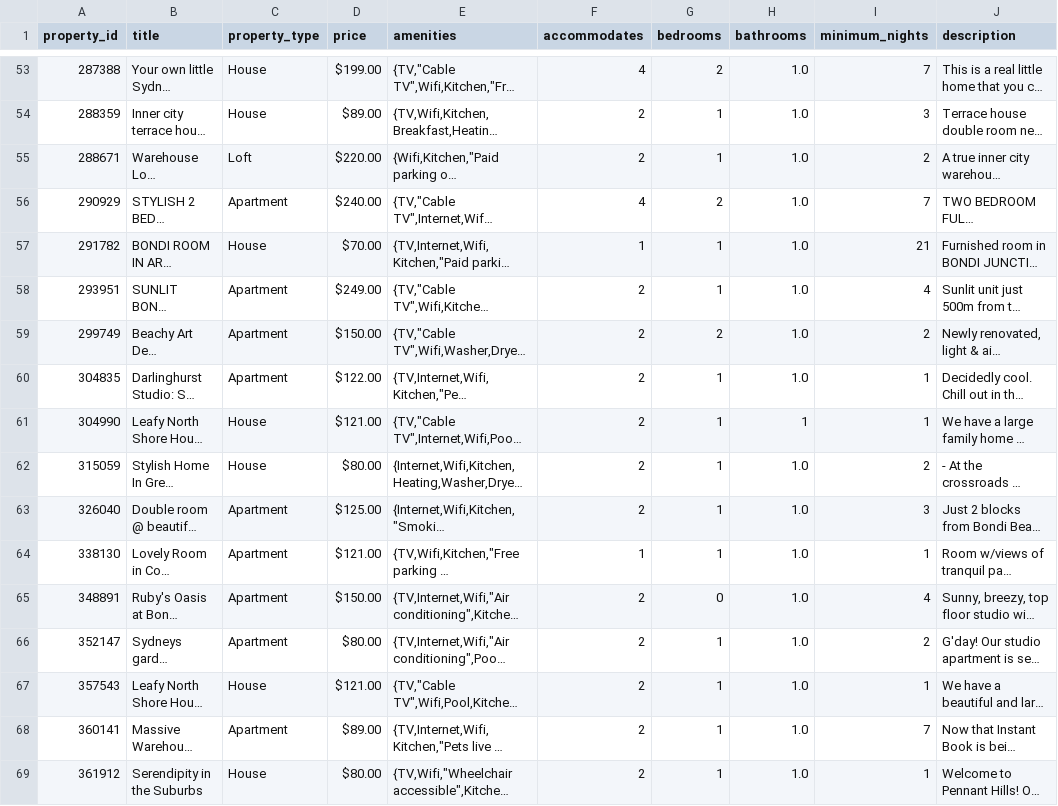
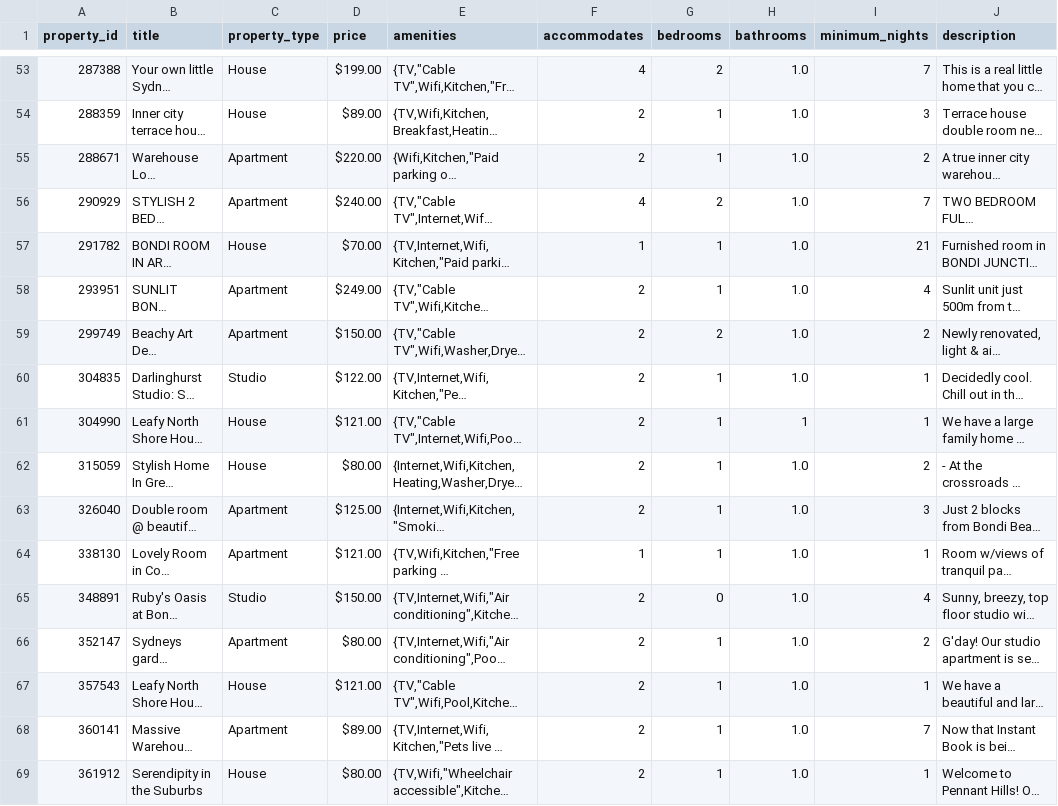
Before and after one commit to Bella1102/COMP9900-LinkTime, a CSV file: Backend/db/data/property.csv, drawn as a sheet; only a part is shown, gaps mark what is left out; long unchanged cells end in …; the diff covers the shown part only; the diff names each change by its address in the sheet, - before the commit and + after, or states it on an @@ line.

Commit message:
data

```diff
--- a/Backend/db/data/property.csv
+++ b/Backend/db/data/property.csv
-C55 (property_type): Loft
+C55 (property_type): Apartment
-C60 (property_type): Apartment
+C60 (property_type): Studio
-C65 (property_type): Apartment
+C65 (property_type): Studio
```
Also changed, not shown: 50 edited cells elsewhere in this file, 1 other file.
